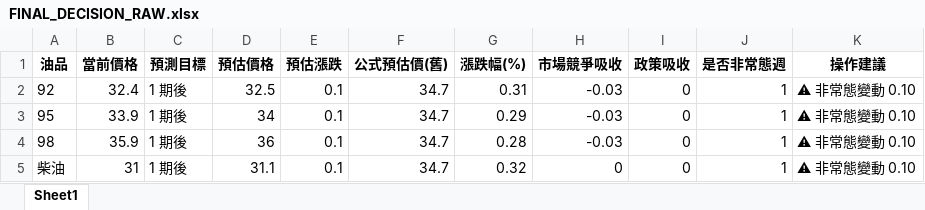
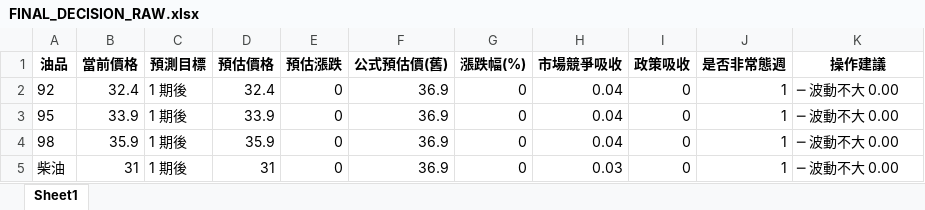
Before and after one commit to t2wqr27-tech/oil-price-prediction, an Excel workbook: 週五精準預測成果/FINAL_DECISION_RAW.xlsx, sheet Sheet1, drawn as a sheet; values as stored, in another font and other column widths than the file's, no borders; the diff names each change by its address in the sheet, - before the commit and + after, or states it on an @@ line.

```diff
--- a/週五精準預測成果/FINAL_DECISION_RAW.xlsx (sheet Sheet1)
+++ b/週五精準預測成果/FINAL_DECISION_RAW.xlsx (sheet Sheet1)
-D2 (預估價格): 32.5
+D2 (預估價格): 32.4
-E2:E5 (預估漲跌): 0.1
+E2:E5 (預估漲跌): 0
-F2:F5 (公式預估價(舊)): 34.7
+F2:F5 (公式預估價(舊)): 36.9
-G2 (漲跌幅(%)): 0.31
+G2 (漲跌幅(%)): 0
-H2:H4 (市場競爭吸收): -0.03
+H2:H4 (市場競爭吸收): 0.04
-K2:K5 (操作建議): ⚠ 非常態變動 0.10
+K2:K5 (操作建議): ─ 波動不大 0.00
-D3 (預估價格): 34
+D3 (預估價格): 33.9
-G3 (漲跌幅(%)): 0.29
+G3 (漲跌幅(%)): 0
-D4 (預估價格): 36
+D4 (預估價格): 35.9
-G4 (漲跌幅(%)): 0.28
+G4 (漲跌幅(%)): 0
-D5 (預估價格): 31.1
+D5 (預估價格): 31
-G5 (漲跌幅(%)): 0.32
+G5 (漲跌幅(%)): 0
-H5 (市場競爭吸收): 0
+H5 (市場競爭吸收): 0.03
```
Also changed, not shown: data/features_realtime.xlsx, 週五精準預測成果/FINAL_DECISION.xlsx, 19 other files.
